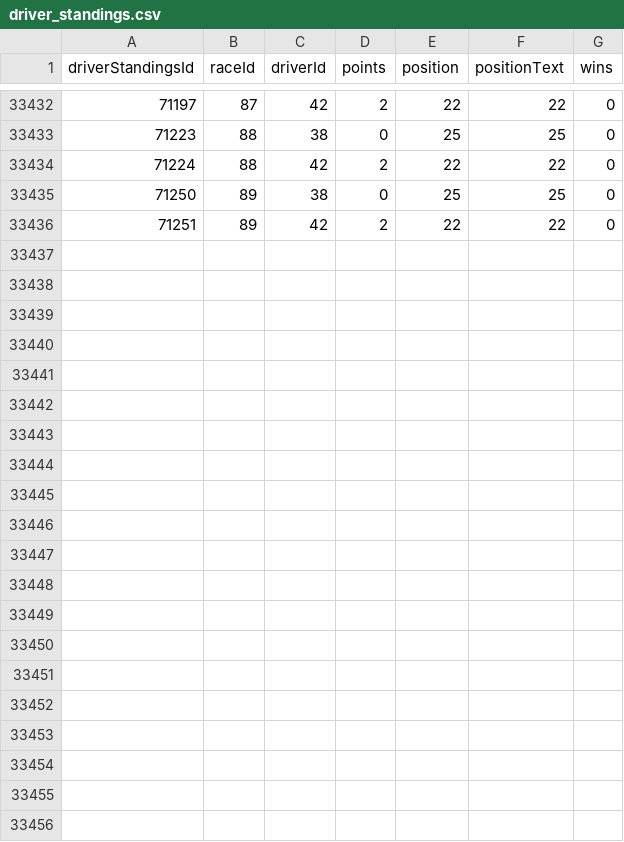
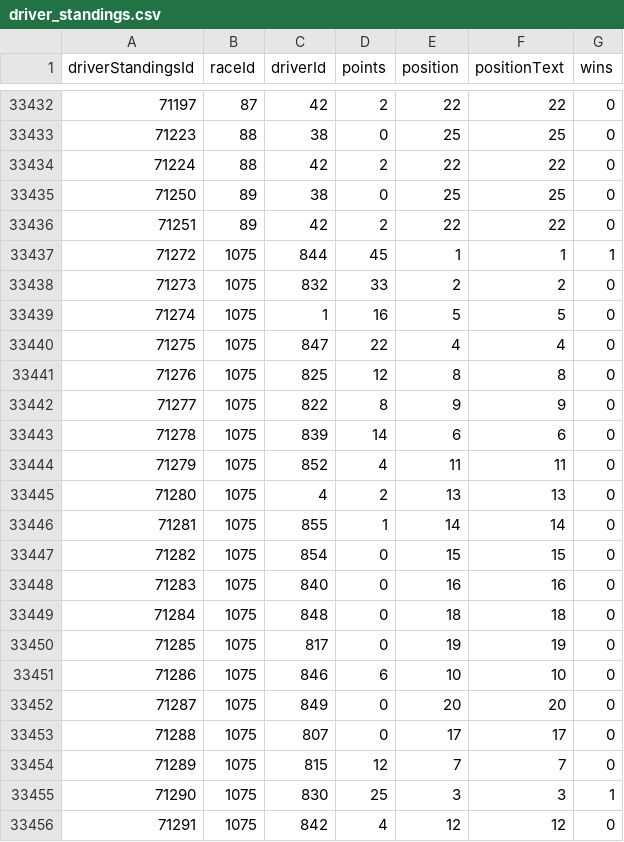
Before and after one commit to MiguelG26/Public_Projects, a CSV file: db-Formula1 app/driver_standings.csv, drawn as a sheet; only a part is shown, gaps mark what is left out.

```diff
--- a/db-Formula1 app/driver_standings.csv
+++ b/db-Formula1 app/driver_standings.csv
@@ -33436 +33436,21 @@ driverStandingsId,raceId,driverId,points,position,positionText,wins
 71251,89,42,2,22,"22",0
+71272,1075,844,45,1,"1",1
+71273,1075,832,33,2,"2",0
+71274,1075,1,16,5,"5",0
+71275,1075,847,22,4,"4",0
+71276,1075,825,12,8,"8",0
+71277,1075,822,8,9,"9",0
+71278,1075,839,14,6,"6",0
+71279,1075,852,4,11,"11",0
+71280,1075,4,2,13,"13",0
+71281,1075,855,1,14,"14",0
+71282,1075,854,0,15,"15",0
+71283,1075,840,0,16,"16",0
+71284,1075,848,0,18,"18",0
+71285,1075,817,0,19,"19",0
+71286,1075,846,6,10,"10",0
+71287,1075,849,0,20,"20",0
+71288,1075,807,0,17,"17",0
+71289,1075,815,12,7,"7",0
+71290,1075,830,25,3,"3",1
+71291,1075,842,4,12,"12",0
```
Also changed, not shown: db-Formula1 app/constructor_results.csv, db-Formula1 app/constructor_standings.csv, 8 other files.
